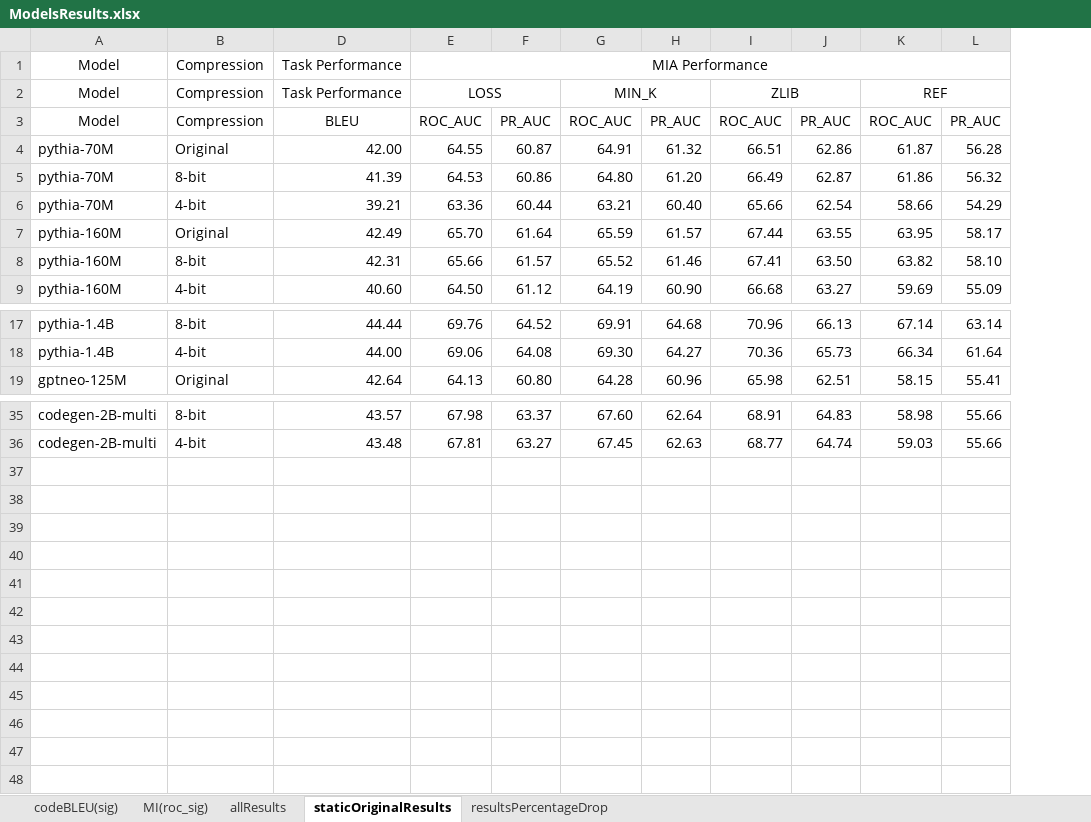
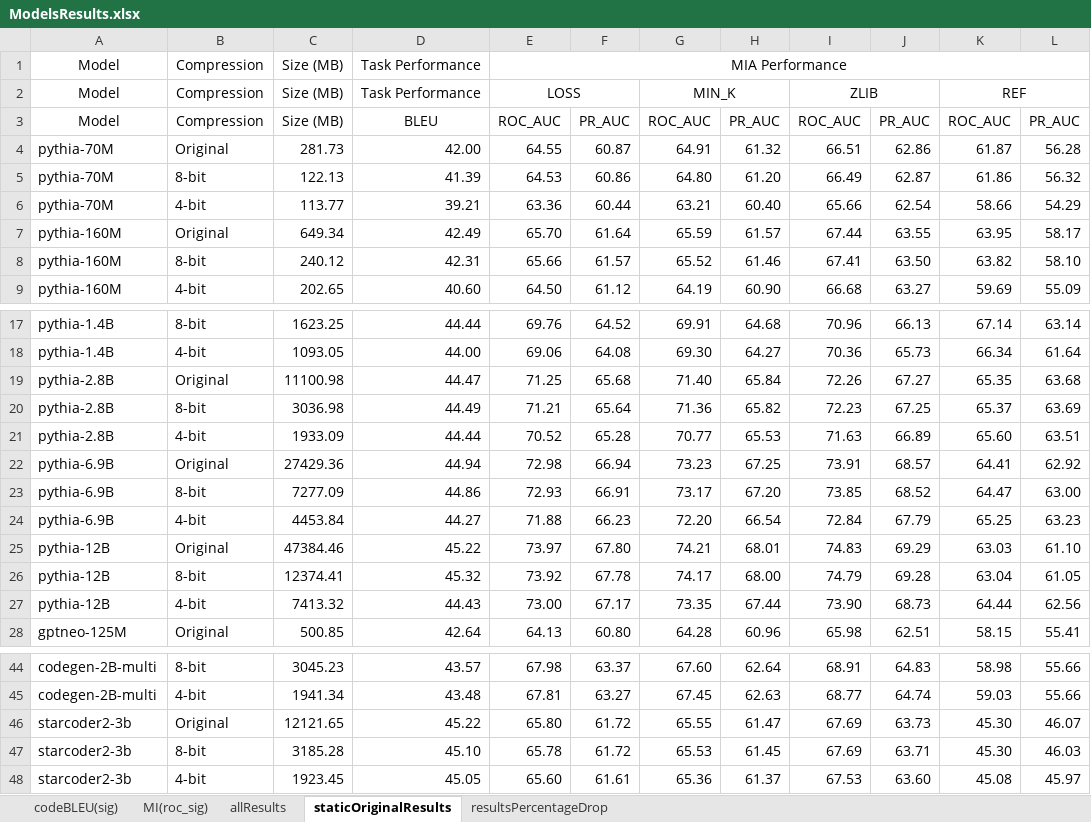
Before and after one commit to nazmul-me/mimir, an Excel workbook: RQsResult/data/ModelsResults.xlsx, sheet staticOriginalResults, drawn as a sheet; only a part is shown, gaps mark what is left out; values as stored, in another font and other column widths than the file's, no borders; charts and pictures not drawn; the diff names each change by its address in the sheet, - before the commit and + after, or states it on an @@ line.

Commit message:
results analysis for larger and newer models

```diff
--- a/RQsResult/data/ModelsResults.xlsx (sheet staticOriginalResults)
+++ b/RQsResult/data/ModelsResults.xlsx (sheet staticOriginalResults)
@@ column C (Size (MB)) unhidden, row 1: Size (MB); rows 3-9: Size (MB) | 281.73 | 122.13 | 113.77 | 649.34 | 240.12 | 202.65; rows 17-18: 1623.25 | 1093.05; row 28: 500.85; rows 44-45: 3045.23 | 1941.34 @@
+row 19: pythia-2.8B | Original | 11100.98 | 44.47 | 71.25 | 65.68 | 71.40 | 65.84 | 72.26 | 67.27 | 65.35 | 63.68
+row 20: pythia-2.8B | 8-bit | 3036.98 | 44.49 | 71.21 | 65.64 | 71.36 | 65.82 | 72.23 | 67.25 | 65.37 | 63.69
+row 21: pythia-2.8B | 4-bit | 1933.09 | 44.44 | 70.52 | 65.28 | 70.77 | 65.53 | 71.63 | 66.89 | 65.60 | 63.51
+row 22: pythia-6.9B | Original | 27429.36 | 44.94 | 72.98 | 66.94 | 73.23 | 67.25 | 73.91 | 68.57 | 64.41 | 62.92
+row 23: pythia-6.9B | 8-bit | 7277.09 | 44.86 | 72.93 | 66.91 | 73.17 | 67.20 | 73.85 | 68.52 | 64.47 | 63.00
+row 24: pythia-6.9B | 4-bit | 4453.84 | 44.27 | 71.88 | 66.23 | 72.20 | 66.54 | 72.84 | 67.79 | 65.25 | 63.23
+row 25: pythia-12B | Original | 47384.46 | 45.22 | 73.97 | 67.80 | 74.21 | 68.01 | 74.83 | 69.29 | 63.03 | 61.10
+row 26: pythia-12B | 8-bit | 12374.41 | 45.32 | 73.92 | 67.78 | 74.17 | 68.00 | 74.79 | 69.28 | 63.04 | 61.05
+row 27: pythia-12B | 4-bit | 7413.32 | 44.43 | 73.00 | 67.17 | 73.35 | 67.44 | 73.90 | 68.73 | 64.44 | 62.56
+row 46: starcoder2-3b | Original | 12121.65 | 45.22 | 65.80 | 61.72 | 65.55 | 61.47 | 67.69 | 63.73 | 45.30 | 46.07
+row 47: starcoder2-3b | 8-bit | 3185.28 | 45.10 | 65.78 | 61.72 | 65.53 | 61.45 | 67.69 | 63.71 | 45.30 | 46.03
+row 48: starcoder2-3b | 4-bit | 1923.45 | 45.05 | 65.60 | 61.61 | 65.36 | 61.37 | 67.53 | 63.60 | 45.08 | 45.97
```
Also changed, not shown: sheet allResults, sheet codeBLEU(sig), charts or pictures, 6 other files.
